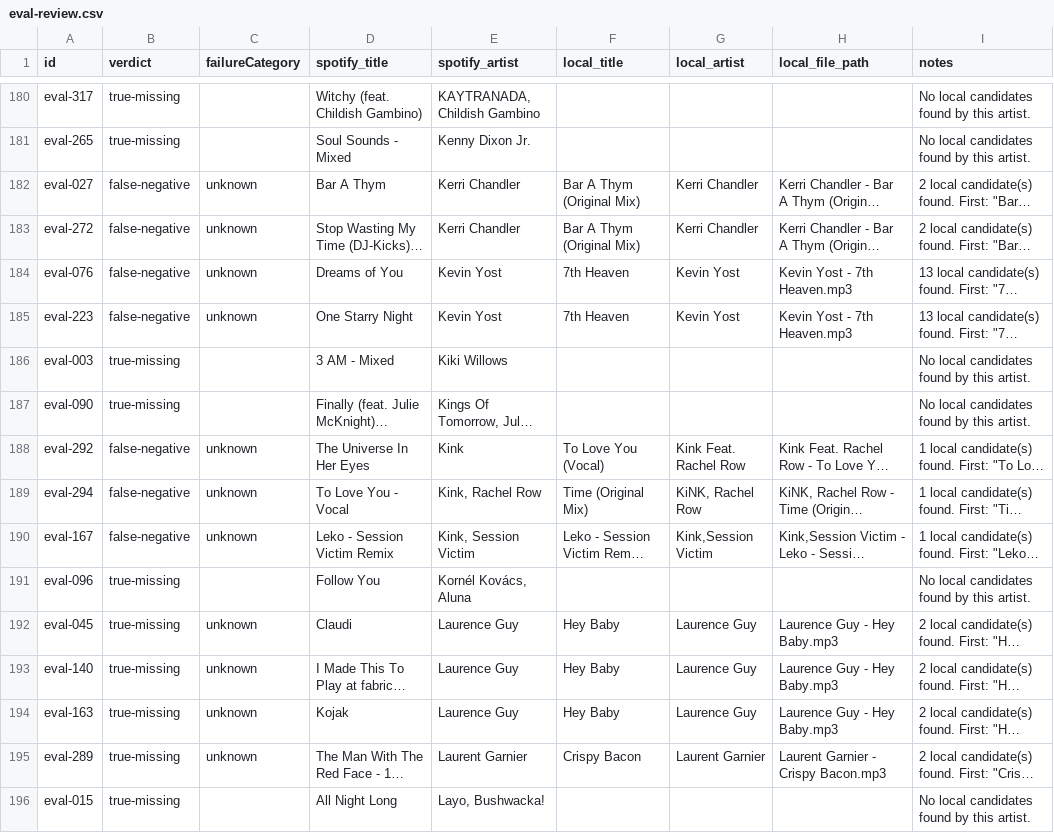
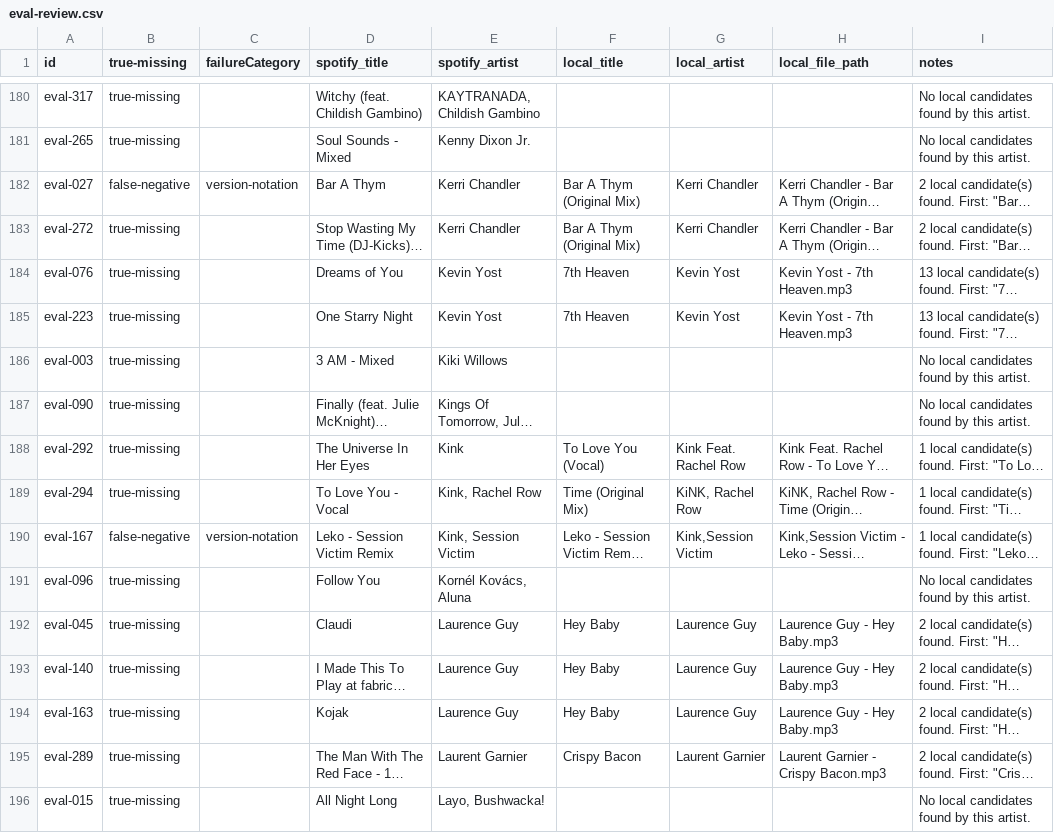
Before and after one commit to gwherrett/mako-sync, a CSV file: eval-review.csv, drawn as a sheet; only a part is shown, gaps mark what is left out; long unchanged cells end in …; the diff covers the shown part only; the diff names each change by its address in the sheet, - before the commit and + after, or states it on an @@ line.

```diff
--- a/eval-review.csv
+++ b/eval-review.csv
-B1: verdict
+B1: true-missing
-C182 (failureCategory): unknown
+C182 (failureCategory): version-notation
-B183:B185 (true-missing): false-negative
+B183:B185 (true-missing): true-missing
-C183:C185 (failureCategory): unknown
+C183:C185 (failureCategory): (empty)
-B188:B189 (true-missing): false-negative
+B188:B189 (true-missing): true-missing
-C188:C189 (failureCategory): unknown
+C188:C189 (failureCategory): (empty)
-C190 (failureCategory): unknown
+C190 (failureCategory): version-notation
-C192:C195 (failureCategory): unknown
+C192:C195 (failureCategory): (empty)
```
Also changed, not shown: 161 edited cells elsewhere in this file.
